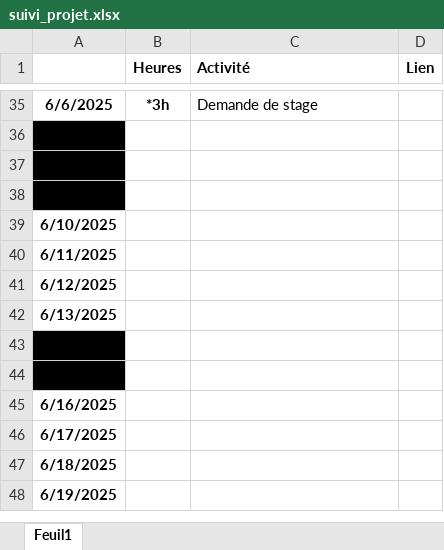
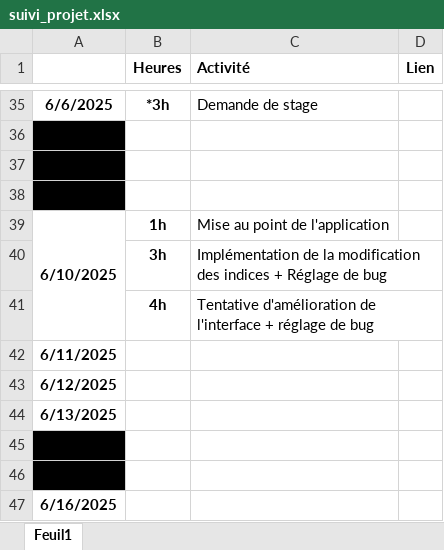
Before and after one commit to David3710/Stage_2025_ST_felixDL, an Excel workbook: Gestion projet/suivi_projet.xlsx, sheet Feuil1, drawn as a sheet; only a part is shown, gaps mark what is left out; the shorter side is filled out with more unchanged rows; values as stored, in another font and other column widths than the file's, no borders; conditional formats not drawn; the diff names each change by its address in the sheet, - before the commit and + after, or states it on an @@ line.

Commit message:
Modification suivi_projet

```diff
--- a/Gestion projet/suivi_projet.xlsx (sheet Feuil1)
+++ b/Gestion projet/suivi_projet.xlsx (sheet Feuil1)
+A39:A41 merged
-B39 (Heures): (empty)
+B39 (Heures): 1h
-C39 (Activité): (empty)
+C39 (Activité): Mise au point de l'application
+row 40:  | 3h | Implémentation de la modification des indices + Réglage de bug
+row 41:  | 4h | Tentative d'amélioration de l'interface + réglage de bug
```
